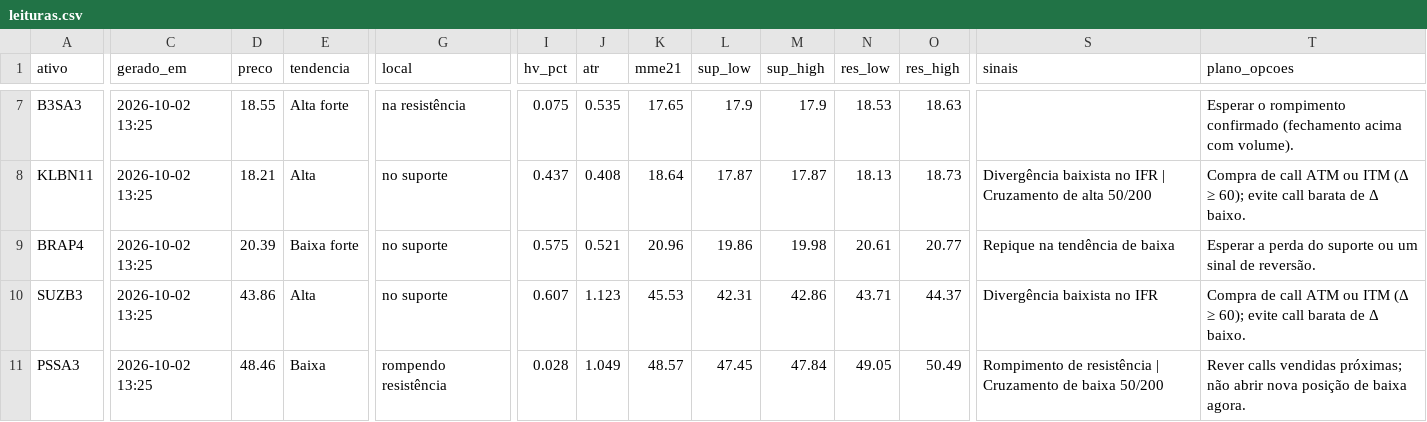
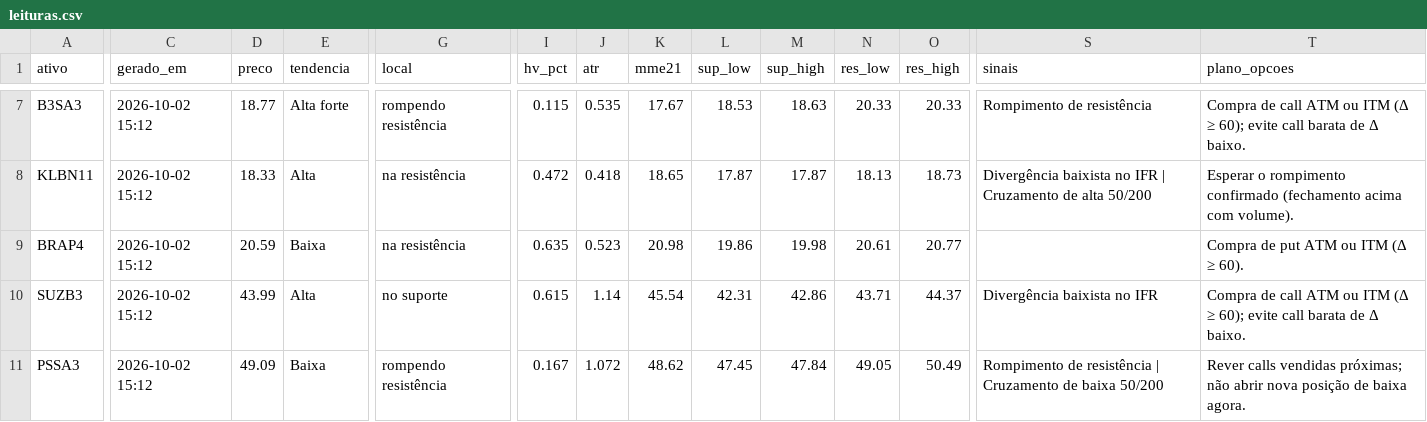
Before and after one commit to DCS1986/PAINEL-ARBITRAGEM, a CSV file: radar_tecnico/radar/leituras.csv, drawn as a sheet; only a part is shown, gaps mark what is left out; the diff covers the shown part only; the diff names each change by its address in the sheet, - before the commit and + after, or states it on an @@ line.

```diff
--- a/radar_tecnico/radar/leituras.csv
+++ b/radar_tecnico/radar/leituras.csv
-C7:C11 (gerado_em): 2026-10-02 13:25
+C7:C11 (gerado_em): 2026-10-02 15:12
-D7 (preco): 18.55
+D7 (preco): 18.77
-G7 (local): na resistência
+G7 (local): rompendo resistência
-I7 (hv_pct): 0.075
+I7 (hv_pct): 0.115
-K7 (mme21): 17.65
+K7 (mme21): 17.67
-L7 (sup_low): 17.9
+L7 (sup_low): 18.53
-M7 (sup_high): 17.9
+M7 (sup_high): 18.63
-N7 (res_low): 18.53
+N7 (res_low): 20.33
-O7 (res_high): 18.63
+O7 (res_high): 20.33
-S7 (sinais): (empty)
+S7 (sinais): Rompimento de resistência
-T7 (plano_opcoes): Esperar o rompimento confirmado (fechamento acima com volume).
+T7 (plano_opcoes): Compra de call ATM ou ITM (Δ ≥ 60); evite call barata de Δ baixo.
-D8 (preco): 18.21
+D8 (preco): 18.33
-G8:G9 (local): no suporte
+G8:G9 (local): na resistência
-I8 (hv_pct): 0.437
+I8 (hv_pct): 0.472
-J8 (atr): 0.408
+J8 (atr): 0.418
-K8 (mme21): 18.64
+K8 (mme21): 18.65
-T8 (plano_opcoes): Compra de call ATM ou ITM (Δ ≥ 60); evite call barata de Δ baixo.
+T8 (plano_opcoes): Esperar o rompimento confirmado (fechamento acima com volume).
-D9 (preco): 20.39
+D9 (preco): 20.59
-E9 (tendencia): Baixa forte
+E9 (tendencia): Baixa
-I9 (hv_pct): 0.575
+I9 (hv_pct): 0.635
-J9 (atr): 0.521
+J9 (atr): 0.523
-K9 (mme21): 20.96
+K9 (mme21): 20.98
-S9 (sinais): Repique na tendência de baixa
+S9 (sinais): (empty)
-T9 (plano_opcoes): Esperar a perda do suporte ou um sinal de reversão.
+T9 (plano_opcoes): Compra de put ATM ou ITM (Δ ≥ 60).
-D10 (preco): 43.86
+D10 (preco): 43.99
-I10 (hv_pct): 0.607
+I10 (hv_pct): 0.615
-J10 (atr): 1.123
+J10 (atr): 1.14
-K10 (mme21): 45.53
+K10 (mme21): 45.54
-D11 (preco): 48.46
+D11 (preco): 49.09
-I11 (hv_pct): 0.028
+I11 (hv_pct): 0.167
-J11 (atr): 1.049
+J11 (atr): 1.072
-K11 (mme21): 48.57
+K11 (mme21): 48.62
```
Also changed, not shown: 73 edited cells elsewhere in this file.
